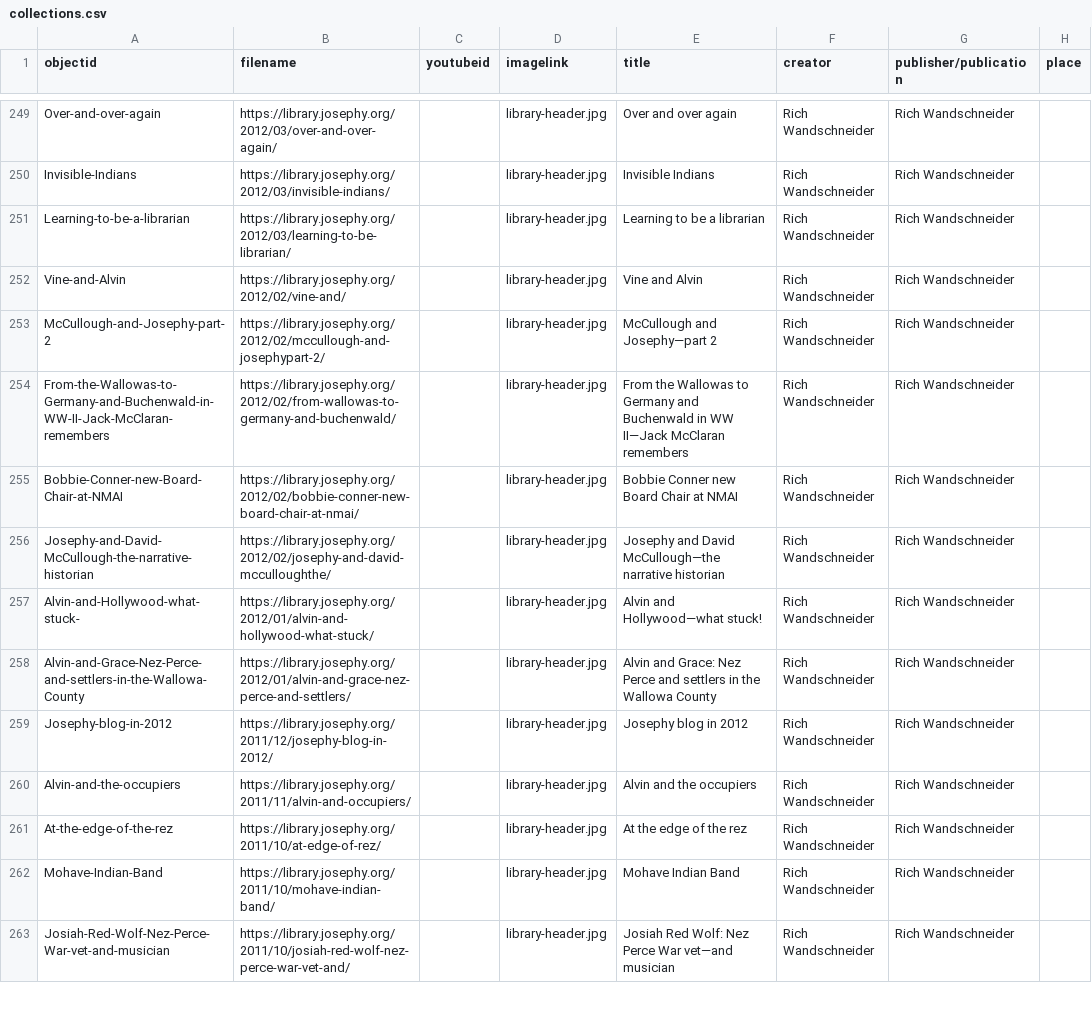
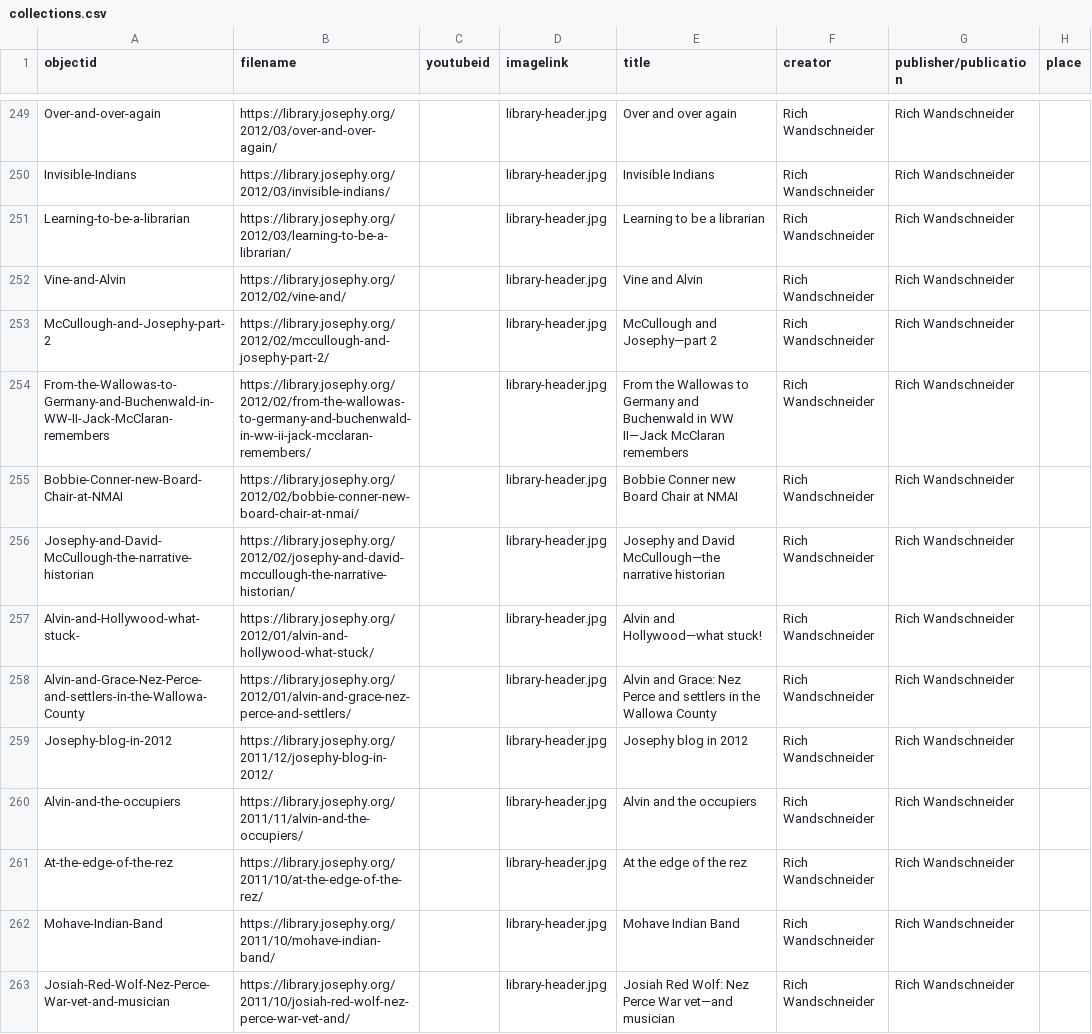
Before and after one commit to josephylibrary/collections, a CSV file: _data/collections.csv, drawn as a sheet; only a part is shown, gaps mark what is left out; the diff covers the shown part only; the diff names each change by its address in the sheet, - before the commit and + after, or states it on an @@ line.

```diff
--- a/_data/collections.csv
+++ b/_data/collections.csv
-B251 (filename): https://library.josephy.org/2012/03/learning-to-be-librarian/
+B251 (filename): https://library.josephy.org/2012/03/learning-to-be-a-librarian/
-B253 (filename): https://library.josephy.org/2012/02/mccullough-and-josephypart-2/
+B253 (filename): https://library.josephy.org/2012/02/mccullough-and-josephy-part-2/
-B254 (filename): https://library.josephy.org/2012/02/from-wallowas-to-germany-and-buchenwald/
+B254 (filename): https://library.josephy.org/2012/02/from-the-wallowas-to-germany-and-buchenwald-in-ww-ii-jack-mcclaran-remembers/
-B256 (filename): https://library.josephy.org/2012/02/josephy-and-david-mcculloughthe/
+B256 (filename): https://library.josephy.org/2012/02/josephy-and-david-mccullough-the-narrative-historian/
-B260 (filename): https://library.josephy.org/2011/11/alvin-and-occupiers/
+B260 (filename): https://library.josephy.org/2011/11/alvin-and-the-occupiers/
-B261 (filename): https://library.josephy.org/2011/10/at-edge-of-rez/
+B261 (filename): https://library.josephy.org/2011/10/at-the-edge-of-the-rez/
```
Also changed, not shown: 1 removed row and 80 edited cells elsewhere in this file.
